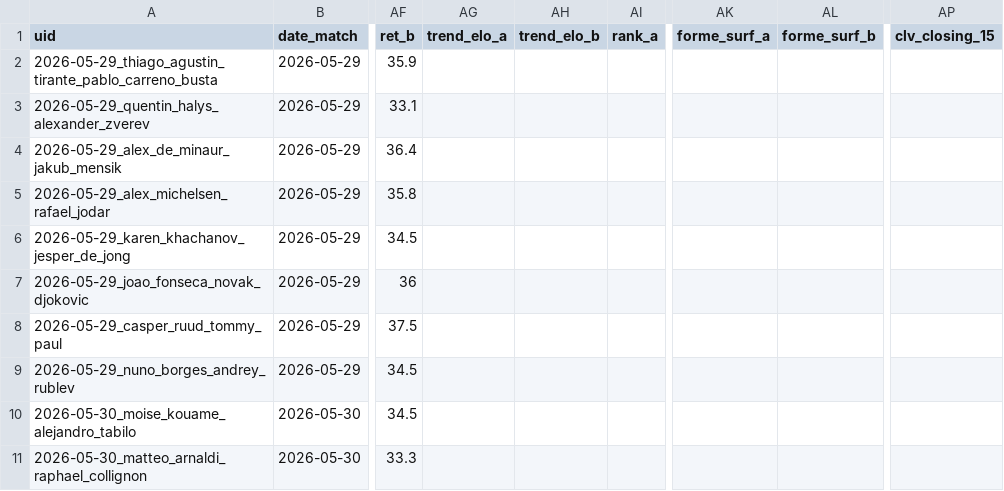
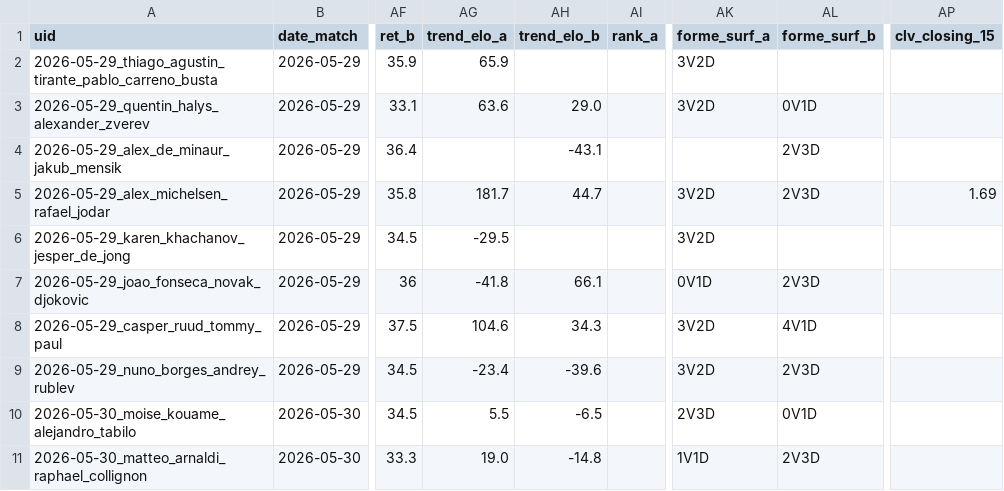
Before and after one commit to Lucas987987/Tennis-edge, a CSV file: backtest_tennis.csv, drawn as a sheet; only a part is shown, gaps mark what is left out; the diff covers the shown part only; the diff names each change by its address in the sheet, - before the commit and + after, or states it on an @@ line.

```diff
--- a/backtest_tennis.csv
+++ b/backtest_tennis.csv
-AG2 (trend_elo_a): (empty)
+AG2 (trend_elo_a): 65.9
-AK2:AK3 (forme_surf_a): (empty)
+AK2:AK3 (forme_surf_a): 3V2D
-AG3 (trend_elo_a): (empty)
+AG3 (trend_elo_a): 63.6
-AH3 (trend_elo_b): (empty)
+AH3 (trend_elo_b): 29.0
-AL3 (forme_surf_b): (empty)
+AL3 (forme_surf_b): 0V1D
-AH4 (trend_elo_b): (empty)
+AH4 (trend_elo_b): -43.1
-AL4:AL5 (forme_surf_b): (empty)
+AL4:AL5 (forme_surf_b): 2V3D
-AG5 (trend_elo_a): (empty)
+AG5 (trend_elo_a): 181.7
-AH5 (trend_elo_b): (empty)
+AH5 (trend_elo_b): 44.7
-AK5:AK6 (forme_surf_a): (empty)
+AK5:AK6 (forme_surf_a): 3V2D
-AP5 (clv_closing_15): (empty)
+AP5 (clv_closing_15): 1.69
-AG6 (trend_elo_a): (empty)
+AG6 (trend_elo_a): -29.5
-AG7 (trend_elo_a): (empty)
+AG7 (trend_elo_a): -41.8
-AH7 (trend_elo_b): (empty)
+AH7 (trend_elo_b): 66.1
-AK7 (forme_surf_a): (empty)
+AK7 (forme_surf_a): 0V1D
-AL7 (forme_surf_b): (empty)
+AL7 (forme_surf_b): 2V3D
-AG8 (trend_elo_a): (empty)
+AG8 (trend_elo_a): 104.6
-AH8 (trend_elo_b): (empty)
+AH8 (trend_elo_b): 34.3
-AK8:AK9 (forme_surf_a): (empty)
+AK8:AK9 (forme_surf_a): 3V2D
-AL8 (forme_surf_b): (empty)
+AL8 (forme_surf_b): 4V1D
-AG9 (trend_elo_a): (empty)
+AG9 (trend_elo_a): -23.4
-AH9 (trend_elo_b): (empty)
+AH9 (trend_elo_b): -39.6
-AL9 (forme_surf_b): (empty)
+AL9 (forme_surf_b): 2V3D
-AG10 (trend_elo_a): (empty)
+AG10 (trend_elo_a): 5.5
-AH10 (trend_elo_b): (empty)
+AH10 (trend_elo_b): -6.5
-AK10 (forme_surf_a): (empty)
+AK10 (forme_surf_a): 2V3D
-AL10 (forme_surf_b): (empty)
+AL10 (forme_surf_b): 0V1D
-AG11 (trend_elo_a): (empty)
+AG11 (trend_elo_a): 19.0
-AH11 (trend_elo_b): (empty)
+AH11 (trend_elo_b): -14.8
-AK11 (forme_surf_a): (empty)
+AK11 (forme_surf_a): 1V1D
-AL11 (forme_surf_b): (empty)
+AL11 (forme_surf_b): 2V3D
```
Also changed, not shown: 77 edited cells elsewhere in this file, 1 other file.
